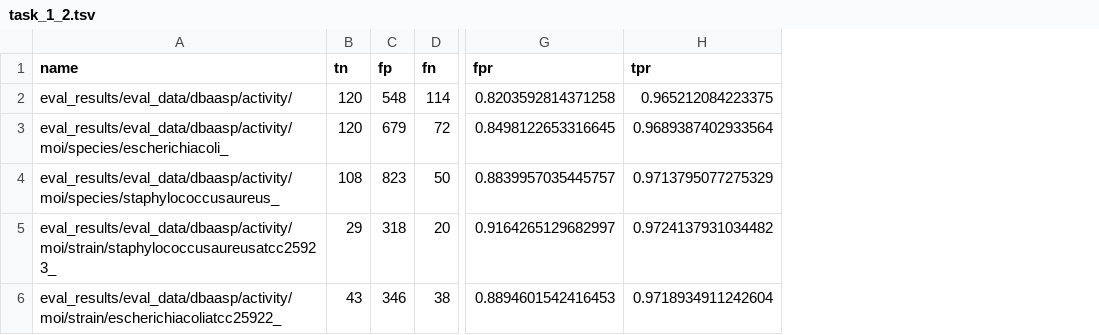
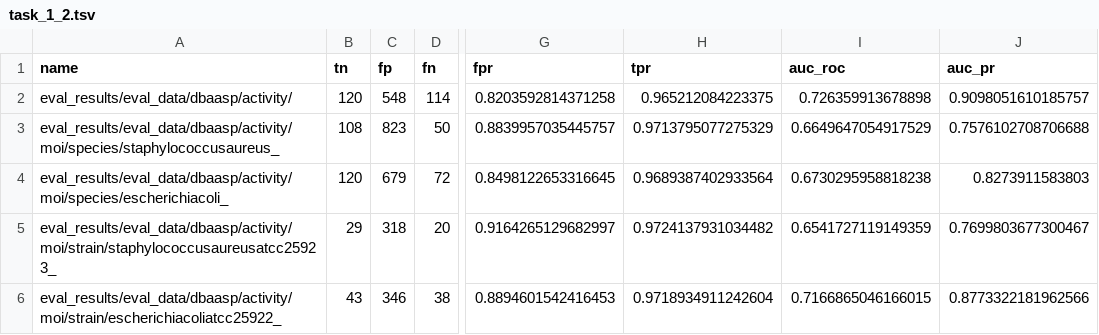
Before and after one commit to wz7475/amp-classif, a TSV file: eval_results/task_1_2.tsv, drawn as a sheet; only a part is shown, gaps mark what is left out; addresses are those after the commit; the diff names each change by its address in the sheet, - before the commit and + after, or states it on an @@ line.

Commit message:
feat: add task3 support

```diff
--- a/eval_results/task_1_2.tsv
+++ b/eval_results/task_1_2.tsv
+column I (auc_roc), row 2: 0.726359913678898; rows 4-6: 0.6730295958818238 | 0.6541727119149359 | 0.7166865046166015
+column J (auc_pr), row 2: 0.9098051610185757; rows 4-6: 0.8273911583803 | 0.7699803677300467 | 0.8773322181962566
@@ row 4 moved to row 3: eval_results/eval_data/dbaasp/activity/m… @@
```
Also changed, not shown: eval_results/eval_data/dbaasp/activity/active_32.tsv, eval_results/eval_data/dbaasp/activity/all_32_128.tsv, 21 other files.
